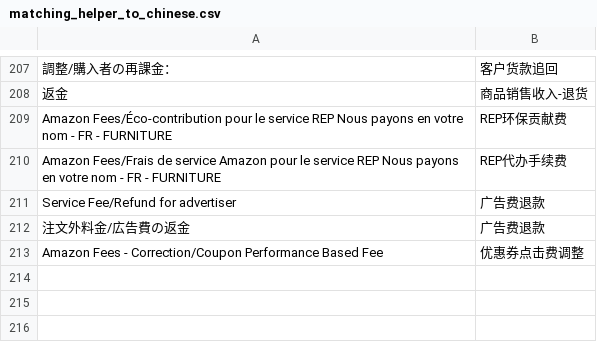
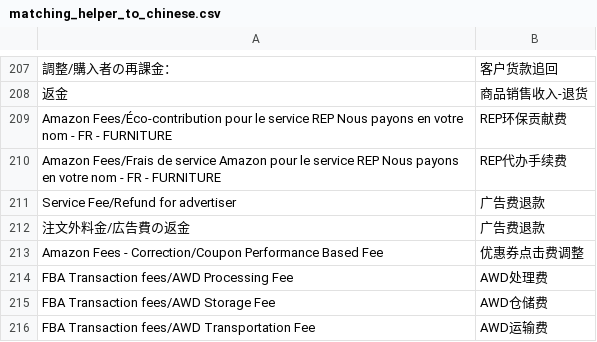
Before and after one commit to carterwang1713/bill-cleaner-config, a CSV file: mappings_config/matching_helper_to_chinese.csv, drawn as a sheet; only a part is shown, gaps mark what is left out.

Commit message:
添加AWD相关中文意思映射：AWD处理费、AWD仓储费、AWD运输费

```diff
--- a/mappings_config/matching_helper_to_chinese.csv
+++ b/mappings_config/matching_helper_to_chinese.csv
@@ -213 +213,4 @@ Service Fee/Refund for advertiser,广告费退款
 Amazon Fees - Correction/Coupon Performance Based Fee,优惠券点击费调整
+FBA Transaction fees/AWD Processing Fee,AWD处理费
+FBA Transaction fees/AWD Storage Fee,AWD仓储费
+FBA Transaction fees/AWD Transportation Fee,AWD运输费
```
